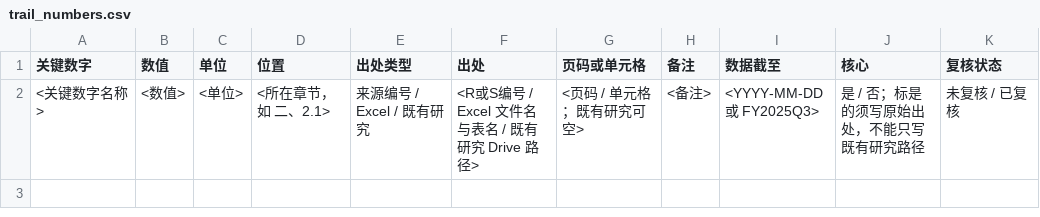
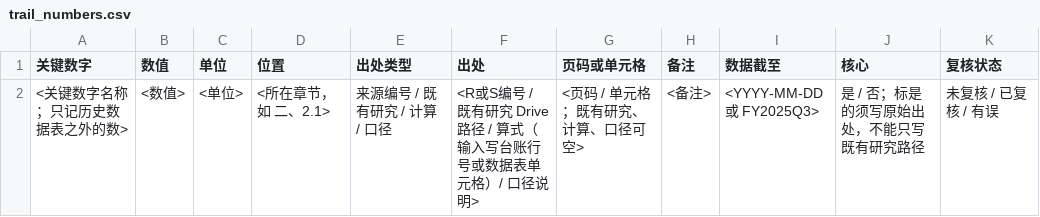
Before and after one commit to Bill-Zzz/-SOP, a CSV file: research-sop/templates/trail_numbers.csv, drawn as a sheet.

Commit message:
0.22.0：判断与机械拆开——新增 research-delivery、research-sop 工单 A/B、check_numbers.py
高推理只做判断与写作；取数建表、数字抽查、格式与交付、入库写成工单，
每轮按分档自己做或派给低档执行者（Opus 低/中推理、Sonnet、Codex）。
数字台账改为边写边记，表内数字由 check_numbers.py 对；D6 默认低推理抽查。
gowork 加分档与省 token 规则；AGENTS.md 指向 research-delivery 供 Codex 接活。

```diff
--- a/research-sop/templates/trail_numbers.csv
+++ b/research-sop/templates/trail_numbers.csv
@@ -1,2 +1,2 @@
 关键数字,数值,单位,位置,出处类型,出处,页码或单元格,备注,数据截至,核心,复核状态
-<关键数字名称>,<数值>,<单位>,<所在章节，如 二、2.1>,来源编号 / Excel / 既有研究,<R或S编号 / Excel 文件名与表名 / 既有研究 Drive 路径>,<页码 / 单元格；既有研究可空>,<备注>,<YYYY-MM-DD 或 FY2025Q3>,是 / 否；标是的须写原始出处，不能只写既有研究路径,未复核 / 已复核
+<关键数字名称；只记历史数据表之外的数>,<数值>,<单位>,<所在章节，如 二、2.1>,来源编号 / 既有研究 / 计算 / 口径,<R或S编号 / 既有研究 Drive 路径 / 算式（输入写台账行号或数据表单元格）/ 口径说明>,<页码 / 单元格；既有研究、计算、口径可空>,<备注>,<YYYY-MM-DD 或 FY2025Q3>,是 / 否；标是的须写原始出处，不能只写既有研究路径,未复核 / 已复核 / 有误
```
Also changed, not shown: 20 other files.
